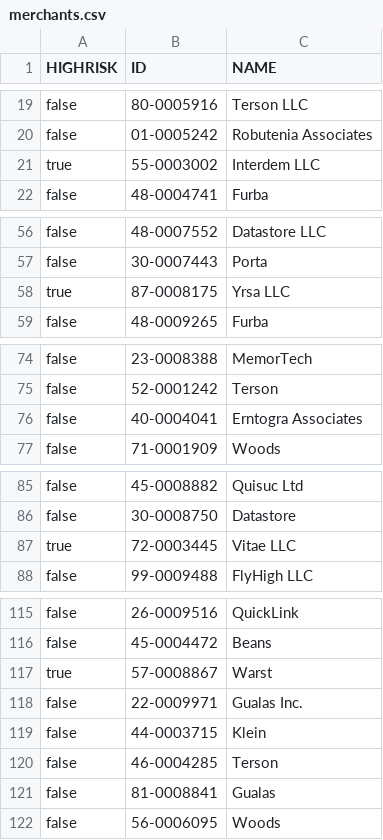
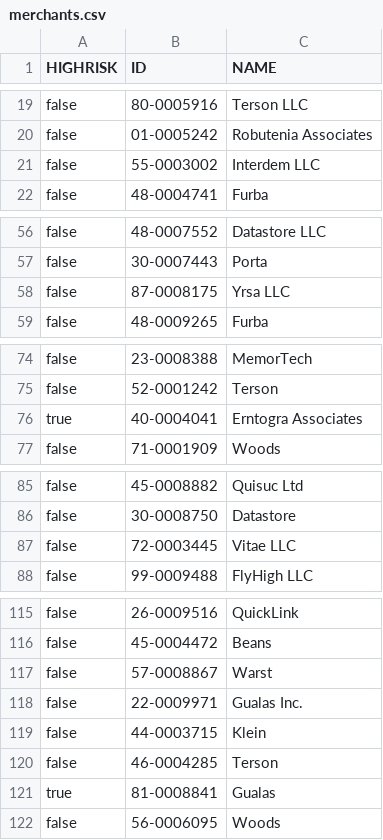
Before and after one commit to neo4j-field/graph-summit-apac-2023, a CSV file: data/merchants.csv, drawn as a sheet; only a part is shown, gaps mark what is left out; the diff covers the shown part only.

```diff
--- a/data/merchants.csv
+++ b/data/merchants.csv
@@ -20,3 +20,3 @@
 "false","01-0005242","Robutenia Associates"
-"true","55-0003002","Interdem LLC"
+"false","55-0003002","Interdem LLC"
 "false","48-0004741","Furba"
@@ -57,3 +57,3 @@
 "false","30-0007443","Porta"
-"true","87-0008175","Yrsa LLC"
+"false","87-0008175","Yrsa LLC"
 "false","48-0009265","Furba"
@@ -75,3 +75,3 @@
 "false","52-0001242","Terson"
-"false","40-0004041","Erntogra Associates"
+"true","40-0004041","Erntogra Associates"
 "false","71-0001909","Woods"
@@ -86,3 +86,3 @@
 "false","30-0008750","Datastore"
-"true","72-0003445","Vitae LLC"
+"false","72-0003445","Vitae LLC"
 "false","99-0009488","FlyHigh LLC"
@@ -116,3 +116,3 @@
 "false","45-0004472","Beans"
-"true","57-0008867","Warst"
+"false","57-0008867","Warst"
 "false","22-0009971","Gualas Inc."
@@ -120,3 +120,3 @@
 "false","46-0004285","Terson"
-"false","81-0008841","Gualas"
+"true","81-0008841","Gualas"
 "false","56-0006095","Woods"
```
Also changed, not shown: 50 removed rows and 2 edited cells elsewhere in this file, 4 other files.
